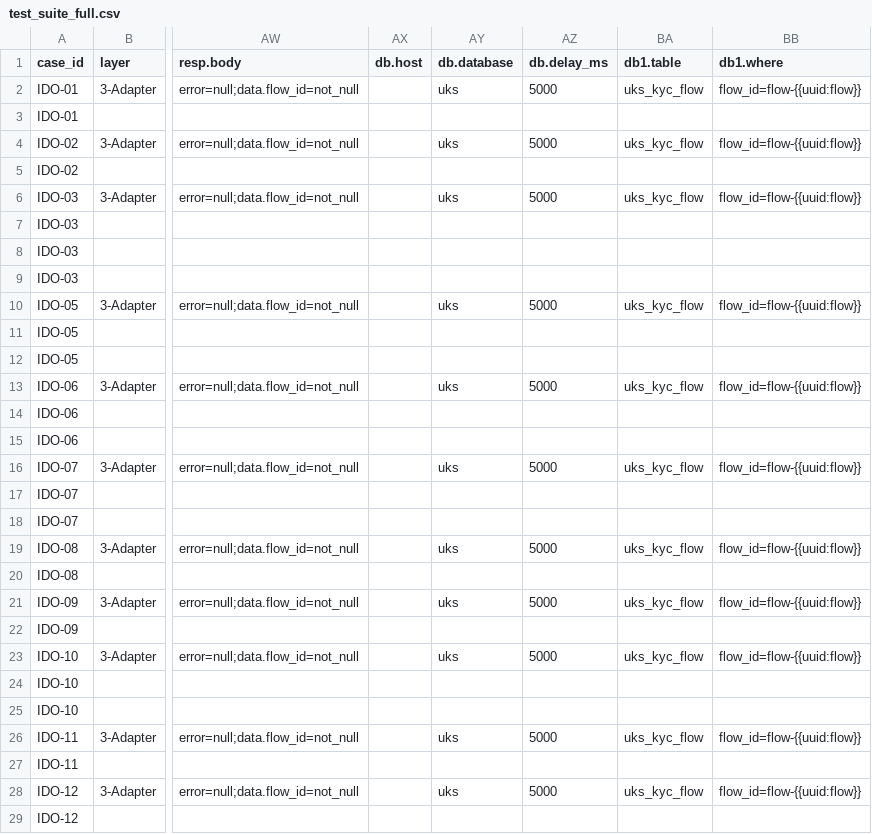
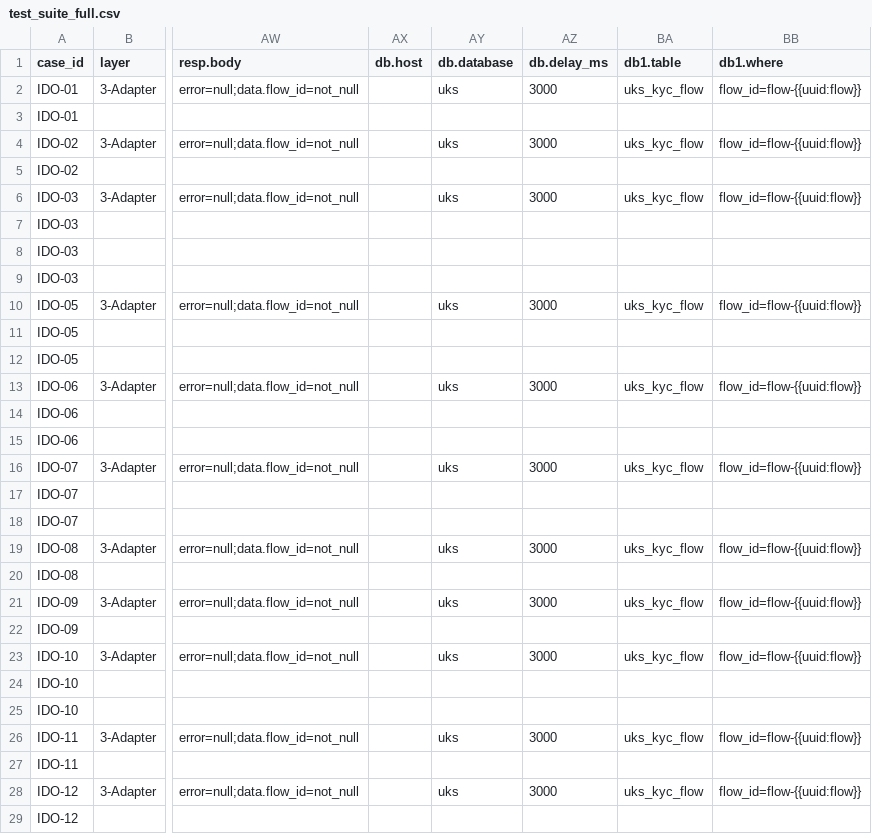
Before and after one commit to BrightMoney-AI/brightmoney-mock-uks, a CSV file: data/test_suite_full.csv, drawn as a sheet; only a part is shown, gaps mark what is left out; the diff covers the shown part only; the diff names each change by its address in the sheet, - before the commit and + after, or states it on an @@ line.

```diff
--- a/data/test_suite_full.csv
+++ b/data/test_suite_full.csv
-AZ2 (db.delay_ms): 5000
+AZ2 (db.delay_ms): 3000
-AZ4 (db.delay_ms): 5000
+AZ4 (db.delay_ms): 3000
-AZ6 (db.delay_ms): 5000
+AZ6 (db.delay_ms): 3000
-AZ10 (db.delay_ms): 5000
+AZ10 (db.delay_ms): 3000
-AZ13 (db.delay_ms): 5000
+AZ13 (db.delay_ms): 3000
-AZ16 (db.delay_ms): 5000
+AZ16 (db.delay_ms): 3000
-AZ19 (db.delay_ms): 5000
+AZ19 (db.delay_ms): 3000
-AZ21 (db.delay_ms): 5000
+AZ21 (db.delay_ms): 3000
-AZ23 (db.delay_ms): 5000
+AZ23 (db.delay_ms): 3000
-AZ26 (db.delay_ms): 5000
+AZ26 (db.delay_ms): 3000
-AZ28 (db.delay_ms): 5000
+AZ28 (db.delay_ms): 3000
```
Also changed, not shown: 109 edited cells elsewhere in this file, data/demo_idl_ln_pass.csv, data/kyc_cases.csv.
